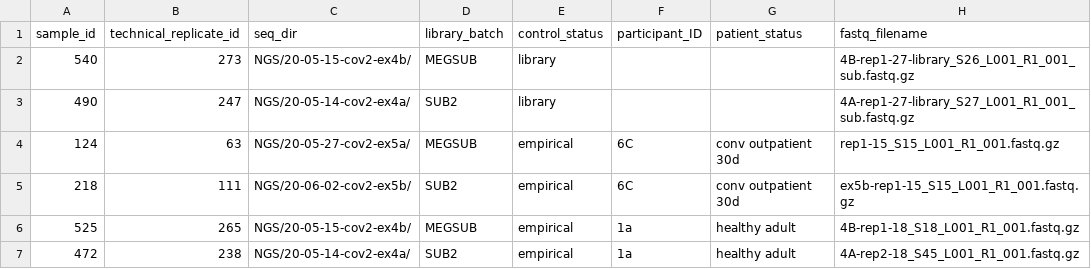
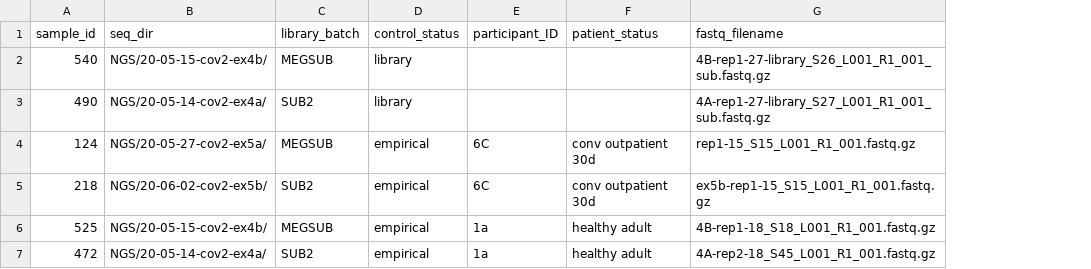
Before and after one commit to matsengrp/phip-flow-template, a CSV file: Pan-CoV-example-ds/sample_table.csv, drawn as a sheet; the diff names each change by its address in the sheet, - before the commit and + after, or states it on an @@ line.

Commit message:
updated sample table

```diff
--- a/Pan-CoV-example-ds/sample_table.csv
+++ b/Pan-CoV-example-ds/sample_table.csv
-column B (technical_replicate_id), rows 2-7: 273 | 247 | 63 | 111 | 265 | 238
```
Also changed, not shown: 2 other files.
